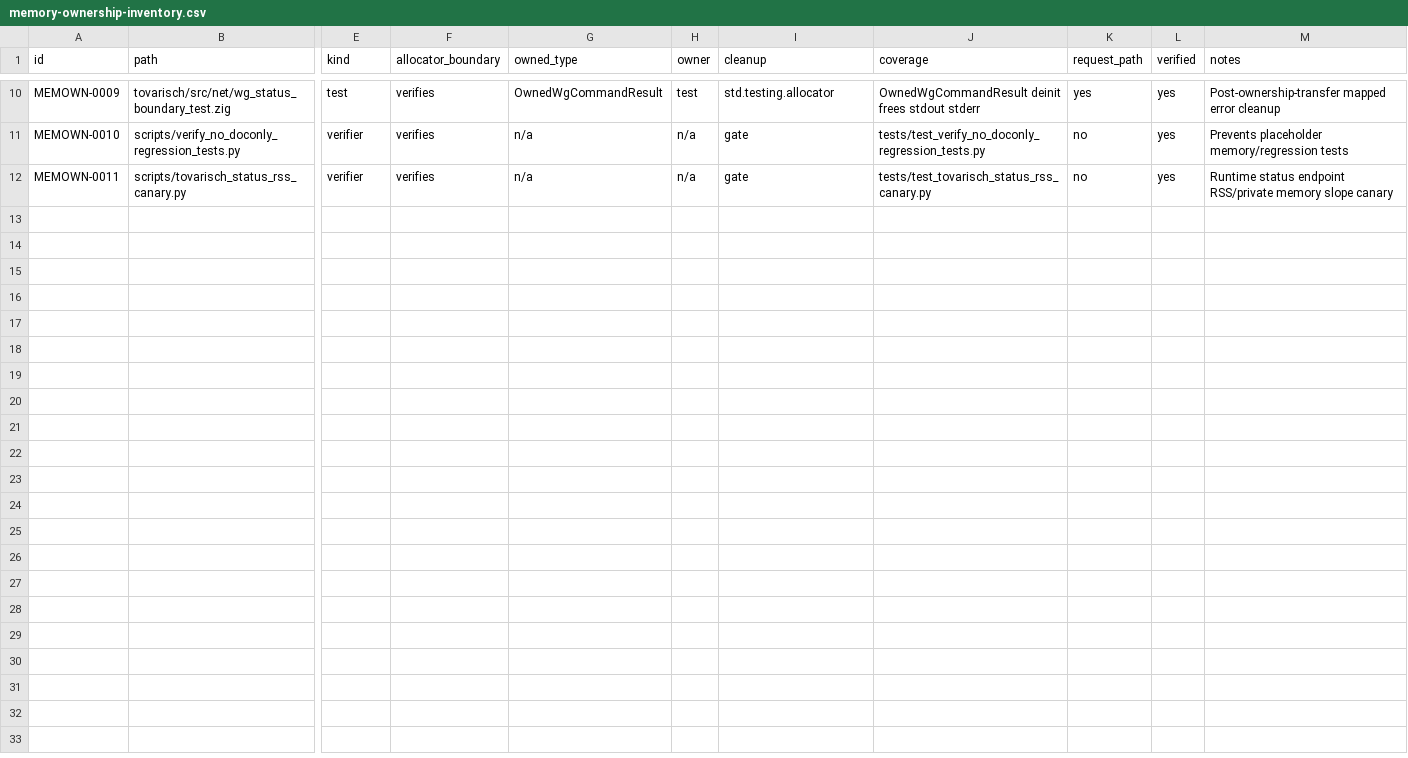
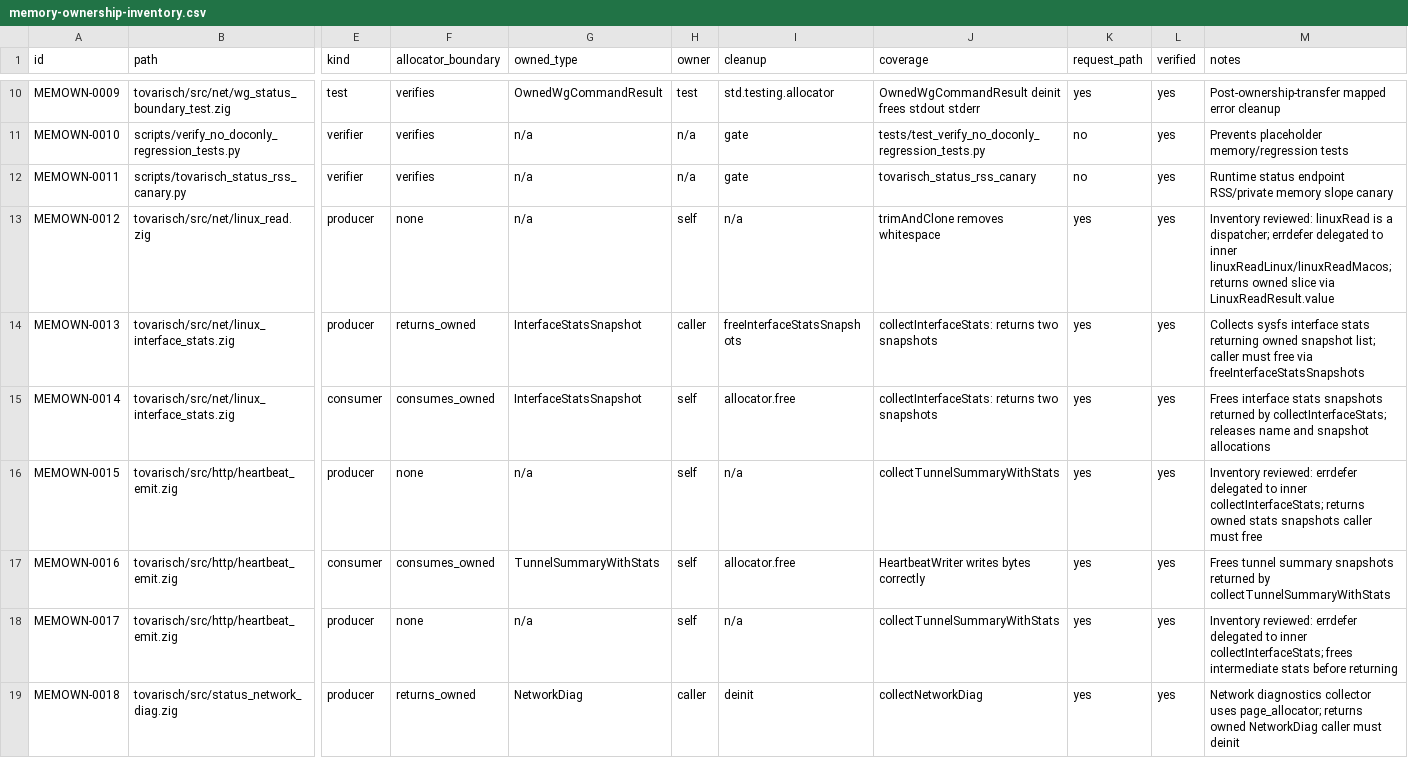
Before and after one commit to s1onique/KGB, a CSV file: docs/tooling/memory-ownership-inventory.csv, drawn as a sheet; only a part is shown, gaps mark what is left out; rows hold the shown columns only; the diff covers the shown part only; the diff names each change by its address in the sheet, - before the commit and + after, or states it on an @@ line.

Commit message:
fix: memory ownership inventory verifier and linux_read.zig leak
- Verify memory ownership inventory verifier:
  - Fix find_symbol() to detect struct methods (NetworkDiag.deinit)
  - Extend find_deinit_or_defer() for struct method names
  - Increase cleanup detection window from 50 to 200 lines

- linux_read.zig:
  - Fix memory leak: remove owns_buf=false in realloc failure catch block
    so defer frees original scratch buffer
  - Remove unnecessary errdefer (functions return union variants)

- Memory ownership inventory CSV:
  - MEMOWN-0012: linuxRead dispatcher uses 'none' boundary (errdefer delegated)
  - MEMOWN-0015,0017: heartbeat_emit producers use 'none' boundary (errdefer delegated)
  - Update coverage strings to match actual test names

```diff
--- a/docs/tooling/memory-ownership-inventory.csv
+++ b/docs/tooling/memory-ownership-inventory.csv
-J12 (coverage): tests/test_tovarisch_status_rss_canary.py
+J12 (coverage): tovarisch_status_rss_canary
+row 13: MEMOWN-0012 | tovarisch/src/net/linux_read.zig | producer | none | n/a | self | n/a | trimAndClone removes whitespace | yes | yes | Inventory reviewed: linuxRead is a dispatcher; errdefer delegated to inner linuxReadLinux/linuxReadMacos; returns owned slice via LinuxReadResult.value
+row 14: MEMOWN-0013 | tovarisch/src/net/linux_interface_stats.zig | producer | returns_owned | InterfaceStatsSnapshot | caller | freeInterfaceStatsSnapshots | collectInterfaceStats: returns two snapshots | yes | yes | Collects sysfs interface stats returning owned snapshot list; caller must free via freeInterfaceStatsSnapshots
+row 15: MEMOWN-0014 | tovarisch/src/net/linux_interface_stats.zig | consumer | consumes_owned | InterfaceStatsSnapshot | self | allocator.free | collectInterfaceStats: returns two snapshots | yes | yes | Frees interface stats snapshots returned by collectInterfaceStats; releases name and snapshot allocations
+row 16: MEMOWN-0015 | tovarisch/src/http/heartbeat_emit.zig | producer | none | n/a | self | n/a | collectTunnelSummaryWithStats | yes | yes | Inventory reviewed: errdefer delegated to inner collectInterfaceStats; returns owned stats snapshots caller must free
+row 17: MEMOWN-0016 | tovarisch/src/http/heartbeat_emit.zig | consumer | consumes_owned | TunnelSummaryWithStats | self | allocator.free | HeartbeatWriter writes bytes correctly | yes | yes | Frees tunnel summary snapshots returned by collectTunnelSummaryWithStats
+row 18: MEMOWN-0017 | tovarisch/src/http/heartbeat_emit.zig | producer | none | n/a | self | n/a | collectTunnelSummaryWithStats | yes | yes | Inventory reviewed: errdefer delegated to inner collectInterfaceStats; frees intermediate stats before returning
+row 19: MEMOWN-0018 | tovarisch/src/status_network_diag.zig | producer | returns_owned | NetworkDiag | caller | deinit | collectNetworkDiag | yes | yes | Network diagnostics collector uses page_allocator; returns owned NetworkDiag caller must deinit
```
Also changed, not shown: 7 added rows elsewhere in this file, 3 other files.
